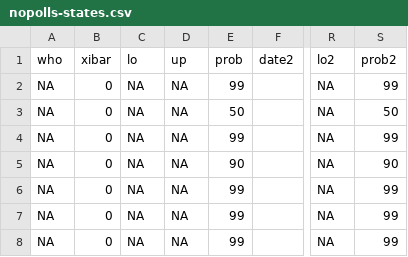
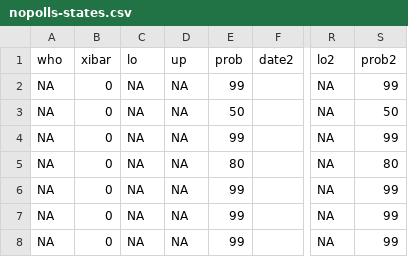
Before and after one commit to huffpostdata/pollster-models, a CSV file: poll-average-gov-2014/nopolls-states.csv, drawn as a sheet; only a part is shown, gaps mark what is left out; the diff names each change by its address in the sheet, - before the commit and + after, or states it on an @@ line.

Commit message:
Change RI to match Cook change

```diff
--- a/poll-average-gov-2014/nopolls-states.csv
+++ b/poll-average-gov-2014/nopolls-states.csv
-E5 (prob): 90
+E5 (prob): 80
-S5 (prob2): 90
+S5 (prob2): 80
```
